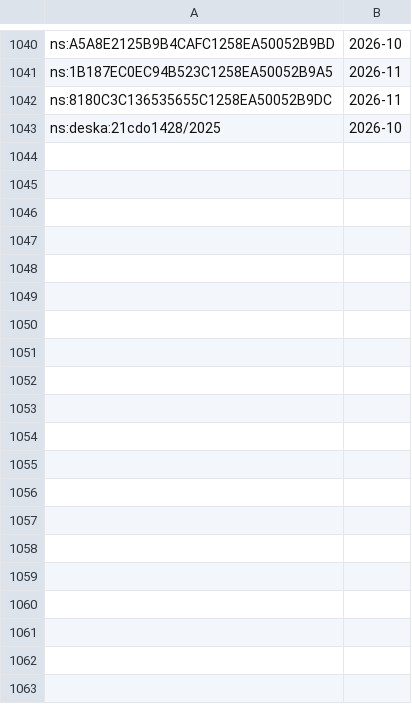
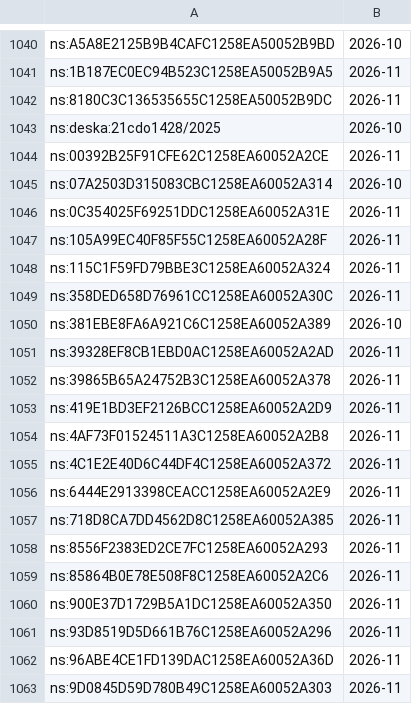
Before and after one commit to davzavada/IP-rss-feed, a TSV file: data/judikatura/ns/index.tsv, drawn as a sheet; only a part is shown, gaps mark what is left out; the diff covers the shown part only.

```diff
--- a/data/judikatura/ns/index.tsv
+++ b/data/judikatura/ns/index.tsv
@@ -1043 +1043,21 @@ ns:8180C3C136535655C1258EA50052B9DC	2026-11
 ns:deska:21cdo1428/2025	2026-10
+ns:00392B25F91CFE62C1258EA60052A2CE	2026-11
+ns:07A2503D315083CBC1258EA60052A314	2026-10
+ns:0C354025F69251DDC1258EA60052A31E	2026-11
+ns:105A99EC40F85F55C1258EA60052A28F	2026-11
+ns:115C1F59FD79BBE3C1258EA60052A324	2026-11
+ns:358DED658D76961CC1258EA60052A30C	2026-11
+ns:381EBE8FA6A921C6C1258EA60052A389	2026-10
+ns:39328EF8CB1EBD0AC1258EA60052A2AD	2026-11
+ns:39865B65A24752B3C1258EA60052A378	2026-11
+ns:419E1BD3EF2126BCC1258EA60052A2D9	2026-11
+ns:4AF73F01524511A3C1258EA60052A2B8	2026-11
+ns:4C1E2E40D6C44DF4C1258EA60052A372	2026-11
+ns:6444E2913398CEACC1258EA60052A2E9	2026-11
+ns:718D8CA7DD4562D8C1258EA60052A385	2026-11
+ns:8556F2383ED2CE7FC1258EA60052A293	2026-11
+ns:85864B0E78E508F8C1258EA60052A2C6	2026-11
+ns:900E37D1729B5A1DC1258EA60052A350	2026-11
+ns:93D8519D5D661B76C1258EA60052A296	2026-11
+ns:96ABE4CE1FD139DAC1258EA60052A36D	2026-11
+ns:9D0845D59D780B49C1258EA60052A303	2026-11
```
Also changed, not shown: 18 added rows elsewhere in this file, data/judikatura/nss/index.tsv, data/judikatura/sdeu/index.tsv, 15 other files.
